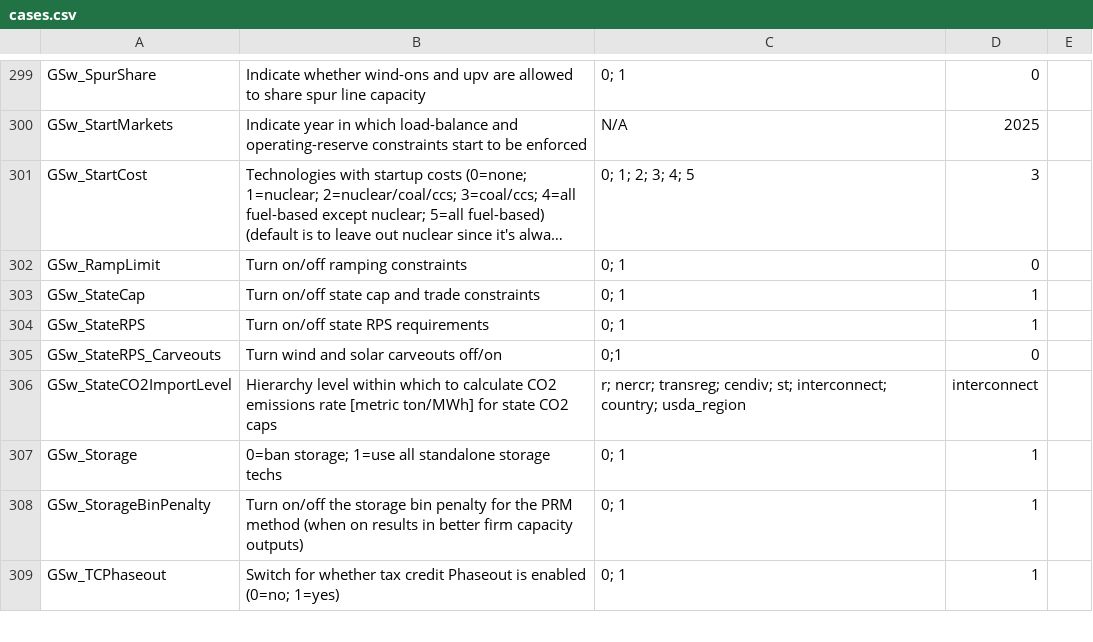
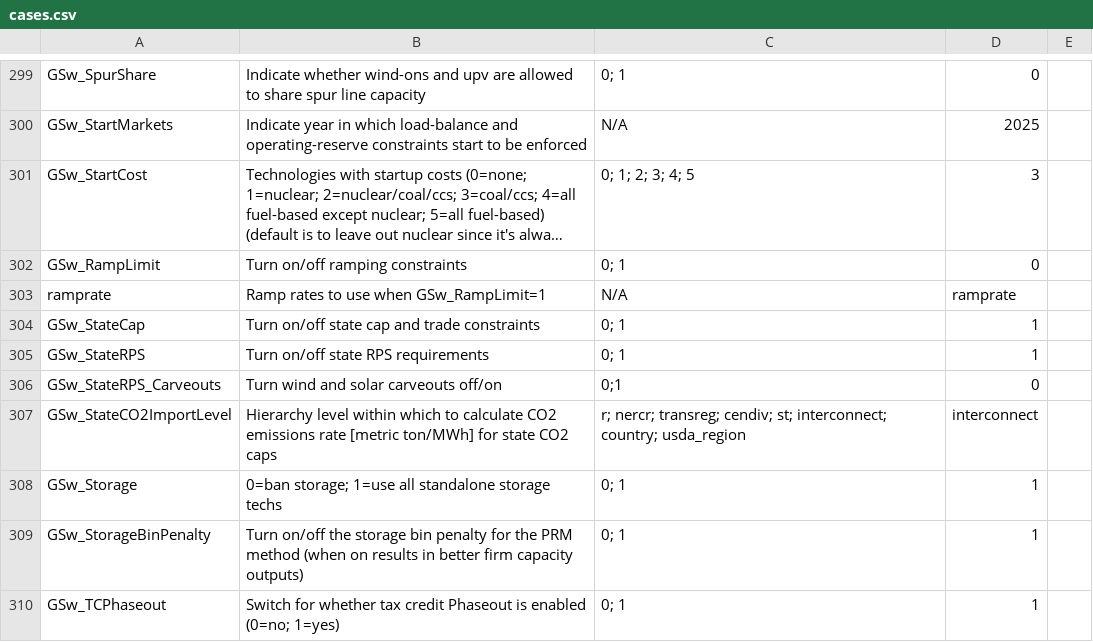
Before and after one commit to NREL/ReEDS-2.0, a CSV file: cases.csv, drawn as a sheet; only a part is shown, gaps mark what is left out; long unchanged cells end in …; the diff names each change by its address in the sheet, - before the commit and + after, or states it on an @@ line.

Commit message:
added ramprate filr as a switch that can modify the file called in runfiles so ramprates can be modified via monte carlo sampling

```diff
--- a/cases.csv
+++ b/cases.csv
+row 303: ramprate | Ramp rates to use when GSw_RampLimit=1 | N/A | ramprate
```
Also changed, not shown: runfiles.csv.
